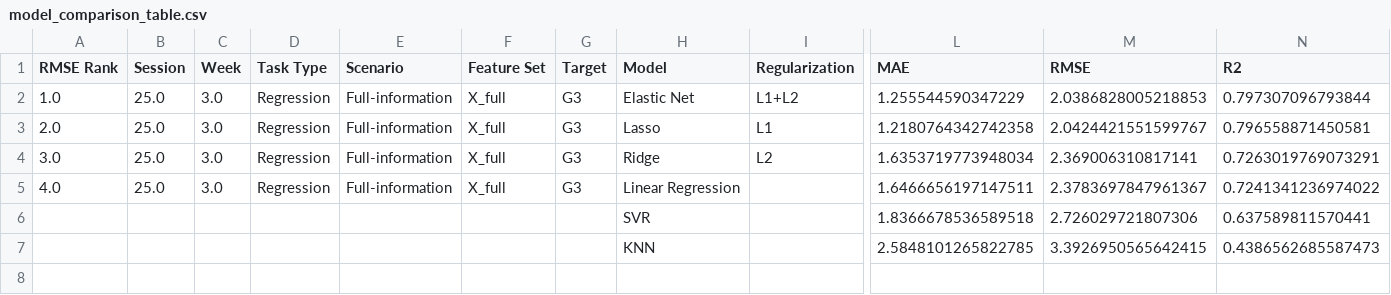
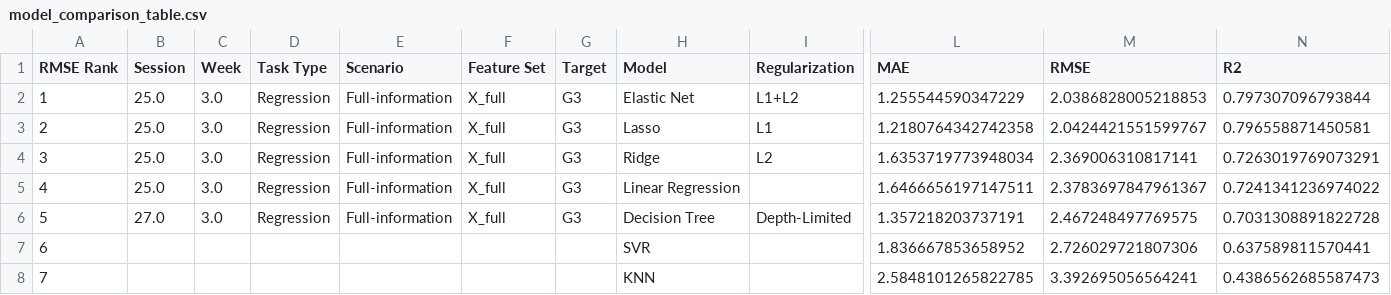
Before and after one commit to NDracorex/student-performance-ml, a CSV file: reports/tables/model_comparison_table.csv, drawn as a sheet; only a part is shown, gaps mark what is left out; addresses are those after the commit; rows hold the shown columns only; the diff names each change by its address in the sheet, - before the commit and + after, or states it on an @@ line.

Commit message:
Add Session 27 decision tree regression baseline

```diff
--- a/reports/tables/model_comparison_table.csv
+++ b/reports/tables/model_comparison_table.csv
-A2 (RMSE Rank): 1.0
+A2 (RMSE Rank): 1
-A3 (RMSE Rank): 2.0
+A3 (RMSE Rank): 2
-A4 (RMSE Rank): 3.0
+A4 (RMSE Rank): 3
-A5 (RMSE Rank): 4.0
+A5 (RMSE Rank): 4
+row 6: 5 | 27.0 | 3.0 | Regression | Full-information | X_full | G3 | Decision Tree | Depth-Limited | 1.357218203737191 | 2.467248497769575 | 0.7031308891822728
-A7 (RMSE Rank): (empty)
+A7 (RMSE Rank): 6
-L7 (MAE): 1.8366678536589518
+L7 (MAE): 1.836667853658952
-A8 (RMSE Rank): (empty)
+A8 (RMSE Rank): 7
-M8 (RMSE): 3.3926950565642415
+M8 (RMSE): 3.392695056564241
```
Also changed, not shown: 1 other file.
